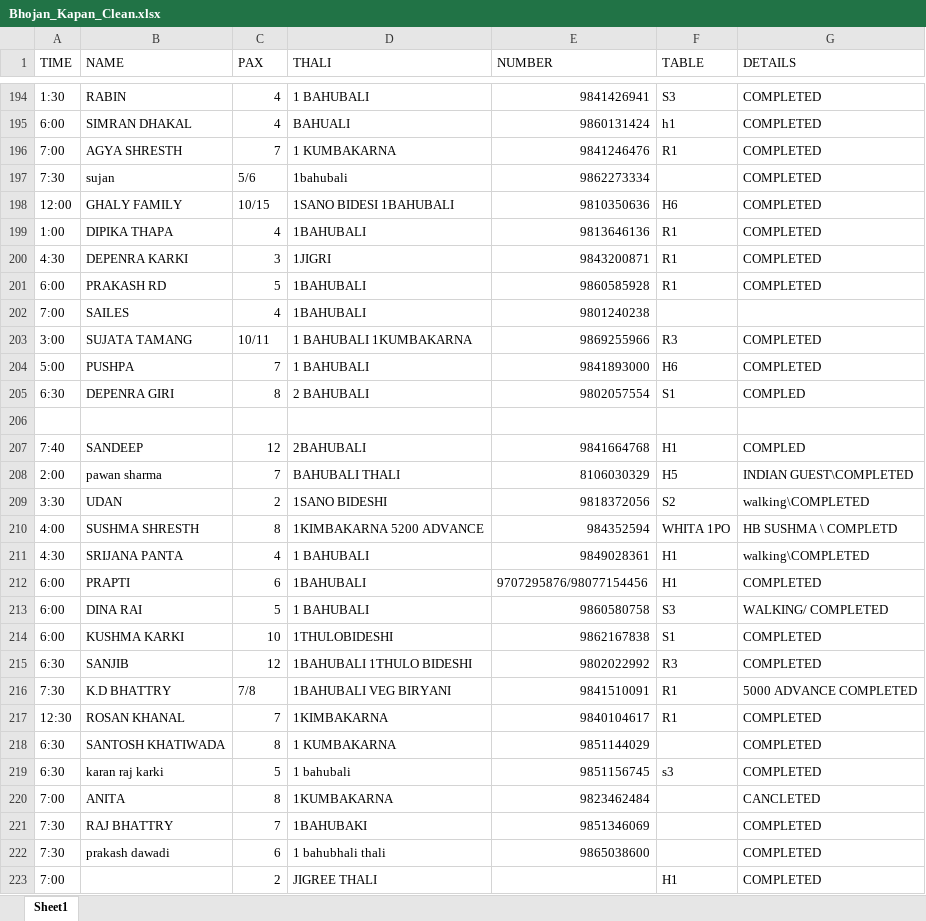
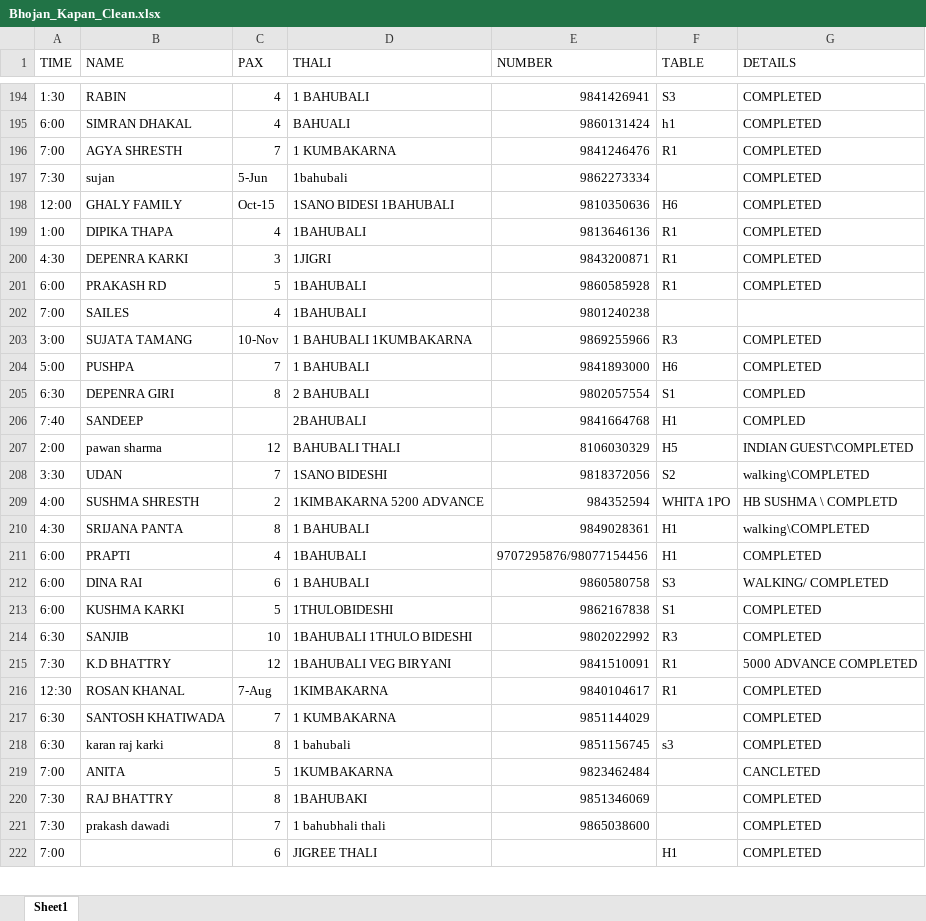
Before and after one commit to saujan1788/Restaurant, an Excel workbook: Python_project/DataLake/Bhojan_Kapan_Clean.xlsx, sheet Sheet1, drawn as a sheet; only a part is shown, gaps mark what is left out; values as stored, in another font and other column widths than the file's, no cell formats; removed rows and columns are numbered as before the commit, all else as after; the diff covers the shown part only; the diff names each change by its address in the sheet, - before the commit and + after, or states it on an @@ line.

Commit message:
DataCleanedByScript

```diff
--- a/Python_project/DataLake/Bhojan_Kapan_Clean.xlsx (sheet Sheet1)
+++ b/Python_project/DataLake/Bhojan_Kapan_Clean.xlsx (sheet Sheet1)
-C197 (PAX): 5/6
+C197 (PAX): 5-Jun
-C198 (PAX): 10/15
+C198 (PAX): Oct-15
-C203 (PAX): 10/11
+C203 (PAX): 10-Nov
-row 206: (empty)
-C206 (PAX): 12
+C206 (PAX): (empty)
-C207 (PAX): 7
+C207 (PAX): 12
-C208 (PAX): 2
+C208 (PAX): 7
-C209 (PAX): 8
+C209 (PAX): 2
-C210 (PAX): 4
+C210 (PAX): 8
-C211 (PAX): 6
+C211 (PAX): 4
-C212 (PAX): 5
+C212 (PAX): 6
-C213 (PAX): 10
+C213 (PAX): 5
-C214 (PAX): 12
+C214 (PAX): 10
-C215 (PAX): 7/8
+C215 (PAX): 12
-C216 (PAX): 7
+C216 (PAX): 7-Aug
-C217 (PAX): 8
+C217 (PAX): 7
-C218 (PAX): 5
+C218 (PAX): 8
-C219 (PAX): 8
+C219 (PAX): 5
-C220 (PAX): 7
+C220 (PAX): 8
-C221 (PAX): 6
+C221 (PAX): 7
-C222 (PAX): 2
+C222 (PAX): 6
```
Also changed, not shown: 3 removed rows and 176 edited cells elsewhere in this sheet, cell formats, 8 other files.
